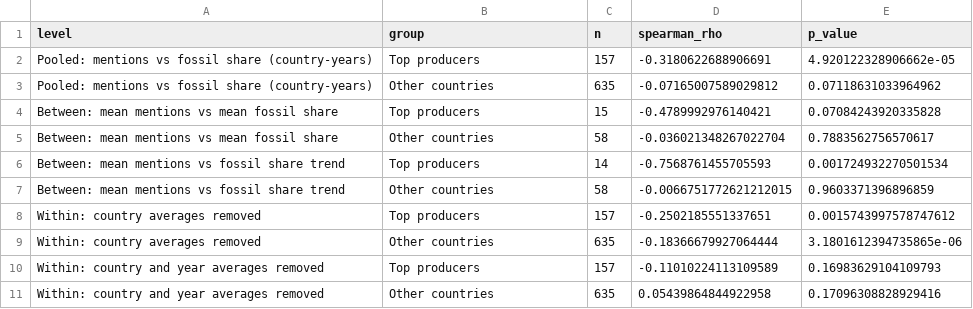
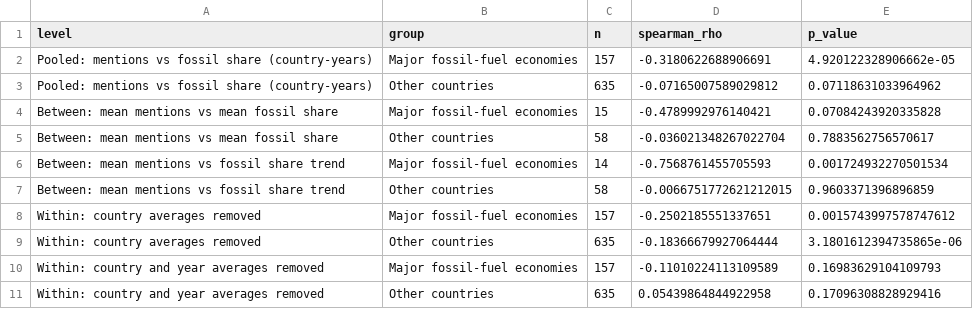
Before and after one commit to emli5303/FoDS-Assignment1, a CSV file: datasets/prepared_data/rq1_correlations.csv, drawn as a sheet.

```diff
--- a/datasets/prepared_data/rq1_correlations.csv
+++ b/datasets/prepared_data/rq1_correlations.csv
@@ -1,11 +1,11 @@
 level,group,n,spearman_rho,p_value
-Pooled: mentions vs fossil share (country-years),Top producers,157,-0.3180622688906691,4.920122328906662e-05
+Pooled: mentions vs fossil share (country-years),Major fossil-fuel economies,157,-0.3180622688906691,4.920122328906662e-05
 Pooled: mentions vs fossil share (country-years),Other countries,635,-0.07165007589029812,0.07118631033964962
-Between: mean mentions vs mean fossil share,Top producers,15,-0.4789992976140421,0.07084243920335828
+Between: mean mentions vs mean fossil share,Major fossil-fuel economies,15,-0.4789992976140421,0.07084243920335828
 Between: mean mentions vs mean fossil share,Other countries,58,-0.036021348267022704,0.7883562756570617
-Between: mean mentions vs fossil share trend,Top producers,14,-0.7568761455705593,0.001724932270501534
+Between: mean mentions vs fossil share trend,Major fossil-fuel economies,14,-0.7568761455705593,0.001724932270501534
 Between: mean mentions vs fossil share trend,Other countries,58,-0.0066751772621212015,0.9603371396896859
-Within: country averages removed,Top producers,157,-0.2502185551337651,0.0015743997578747612
+Within: country averages removed,Major fossil-fuel economies,157,-0.2502185551337651,0.0015743997578747612
 Within: country averages removed,Other countries,635,-0.18366679927064444,3.1801612394735865e-06
-Within: country and year averages removed,Top producers,157,-0.11010224113109589,0.16983629104109793
+Within: country and year averages removed,Major fossil-fuel economies,157,-0.11010224113109589,0.16983629104109793
 Within: country and year averages removed,Other countries,635,0.05439864844922958,0.17096308828929416
```
Also changed, not shown: datasets/prepared_data/rq1_country_summary.csv, 17 other files.
